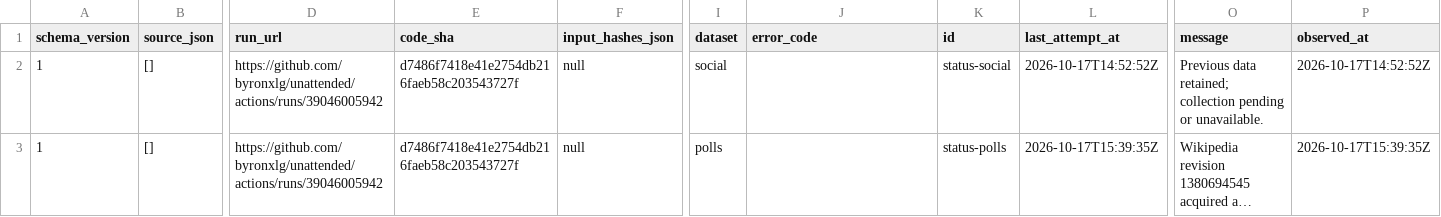
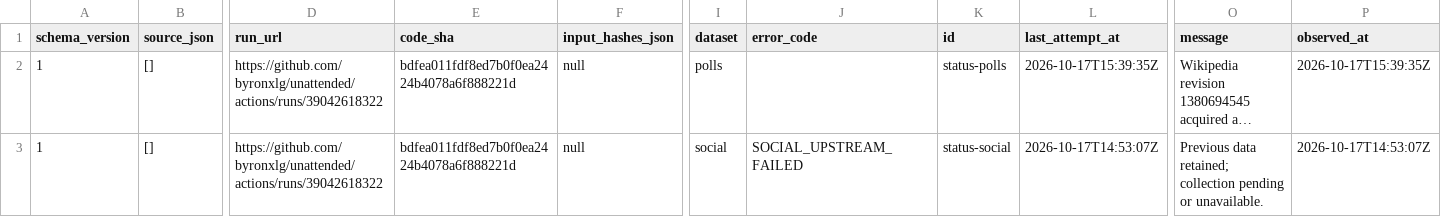
Before and after one commit to byronxlg/unattended, a CSV file: product/nz_election/data/status.csv, drawn as a sheet; only a part is shown, gaps mark what is left out; long unchanged cells end in …; removed rows and columns are numbered as before the commit, all else as after; rows hold the shown columns only; the diff names each change by its address in the sheet, - before the commit and + after, or states it on an @@ line.

```diff
--- a/product/nz_election/data/status.csv
+++ b/product/nz_election/data/status.csv
-row 2: 1 | [] | https://github.com/byronxlg/unattended/actions/runs/39046005942 | d7486f7418e41e2754db216faeb58c203543727f | null | social |  | status-social | 2026-10-17T14:52:52Z | Previous data retained; collection pending or unavailable. | 2026-10-17T14:52:52Z
-D2 (run_url): https://github.com/byronxlg/unattended/actions/runs/39046005942
+D2 (run_url): https://github.com/byronxlg/unattended/actions/runs/39042618322
-E2 (code_sha): d7486f7418e41e2754db216faeb58c203543727f
+E2 (code_sha): bdfea011fdf8ed7b0f0ea2424b4078a6f888221d
+row 3: 1 | [] | https://github.com/byronxlg/unattended/actions/runs/39042618322 | bdfea011fdf8ed7b0f0ea2424b4078a6f888221d | null | social | SOCIAL_UPSTREAM_FAILED | status-social | 2026-10-17T14:53:07Z | Previous data retained; collection pending or unavailable. | 2026-10-17T14:53:07Z
```
Also changed, not shown: product/nz_election/data/manifest.csv, product/nz_election/data/social/credits.csv, 3 other files.
